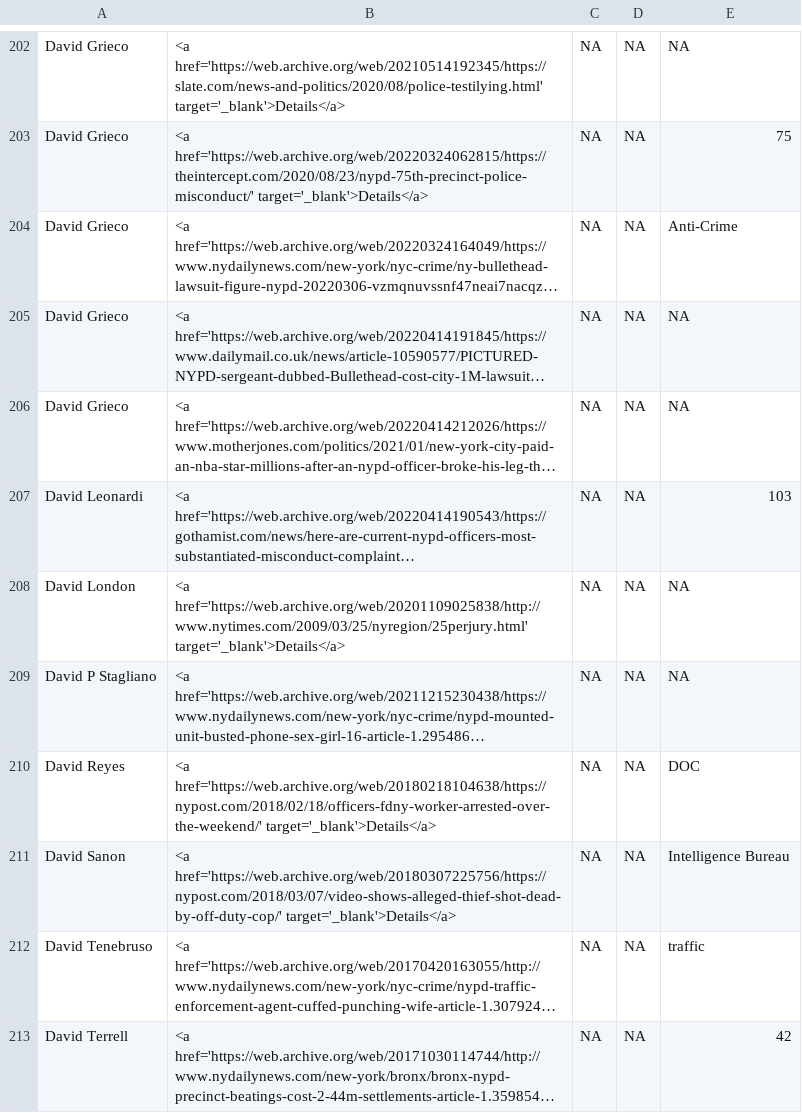
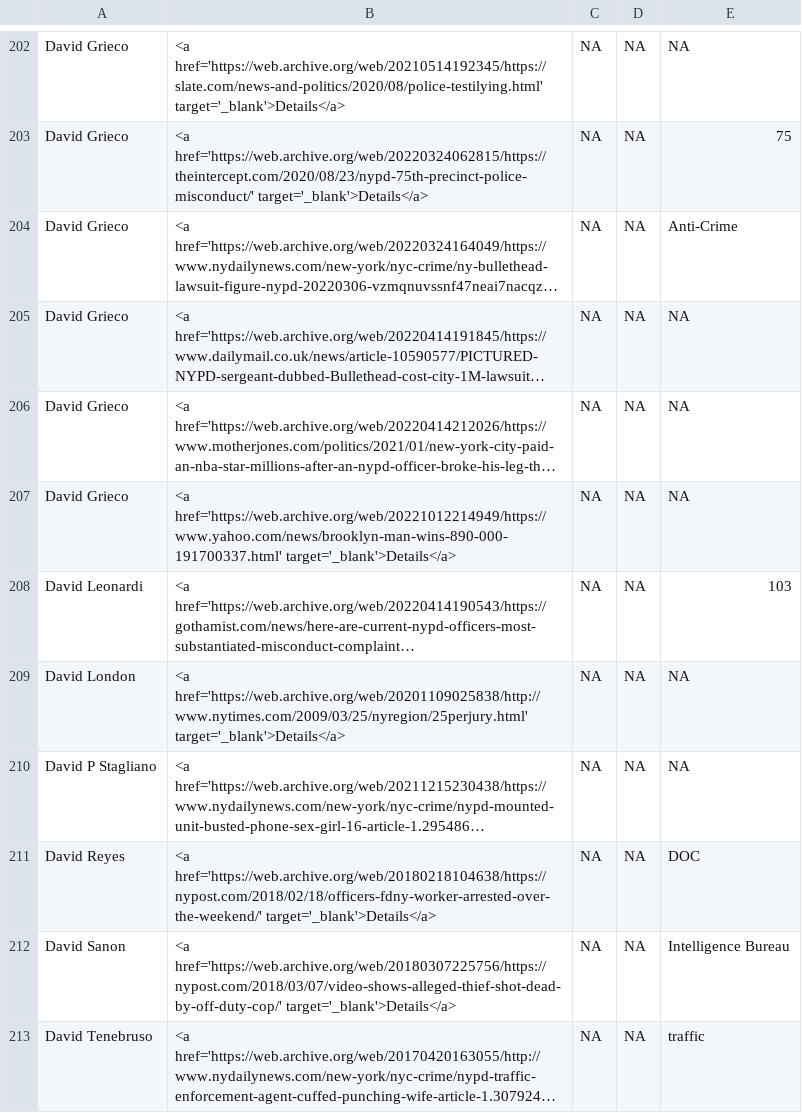
Before and after one commit to the-legal-aid-society/LELU, a CSV file: media/media.csv, drawn as a sheet; only a part is shown, gaps mark what is left out; the shorter side is filled out with more unchanged rows; long unchanged cells end in …; the diff names each change by its address in the sheet, - before the commit and + after, or states it on an @@ line.

```diff
--- a/media/media.csv
+++ b/media/media.csv
+row 207: David Grieco | <a href='https://web.archive.org/web/20221012214949/https://www.yahoo.com/news/brooklyn-man-wins-890-000-191700337.html' target='_blank'>Details</a> | NA | NA | NA
```
Also changed, not shown: 1 other file.
